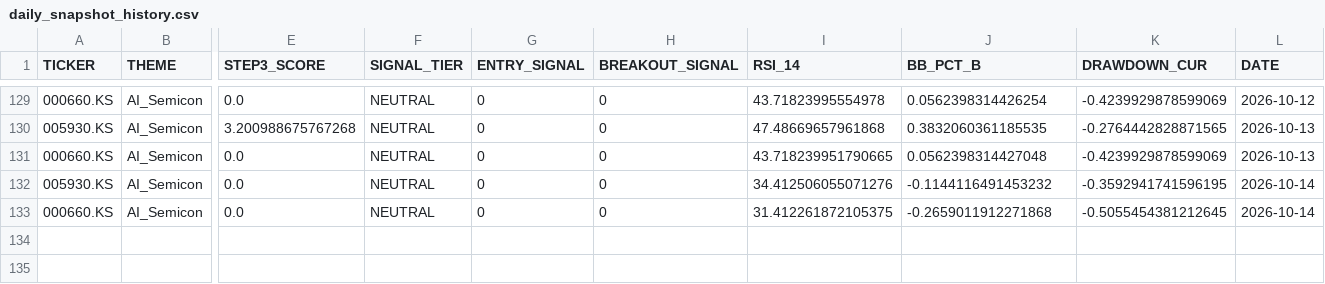
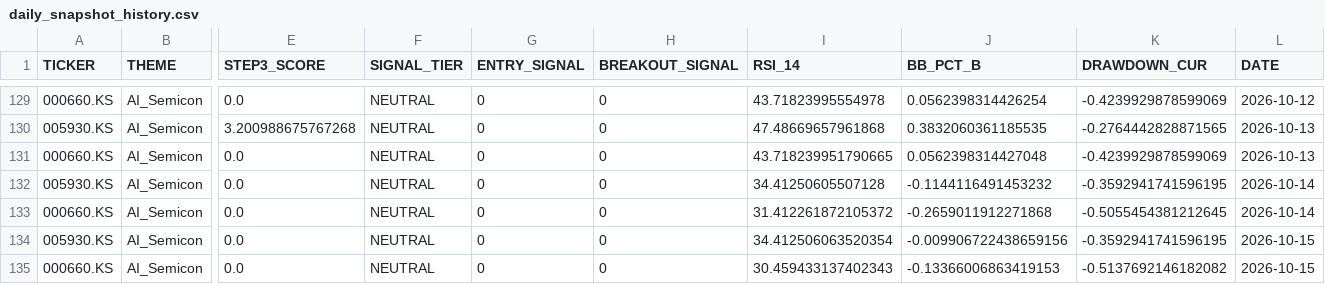
Before and after one commit to ONE-CASE/stock-entry-agent, a CSV file: output/daily_snapshot_history.csv, drawn as a sheet; only a part is shown, gaps mark what is left out; rows hold the shown columns only; the diff names each change by its address in the sheet, - before the commit and + after, or states it on an @@ line.

```diff
--- a/output/daily_snapshot_history.csv
+++ b/output/daily_snapshot_history.csv
-I132 (RSI_14): 34.412506055071276
+I132 (RSI_14): 34.41250605507128
-I133 (RSI_14): 31.412261872105375
+I133 (RSI_14): 31.412261872105372
+row 134: 005930.KS | AI_Semicon | 0.0 | NEUTRAL | 0 | 0 | 34.412506063520354 | -0.009906722438659156 | -0.3592941741596195 | 2026-10-15
+row 135: 000660.KS | AI_Semicon | 0.0 | NEUTRAL | 0 | 0 | 30.459433137402343 | -0.13366006863419153 | -0.5137692146182082 | 2026-10-15
```
Also changed, not shown: output/entry_signal_latest.csv, output/macro_panel.csv, 4 other files.
